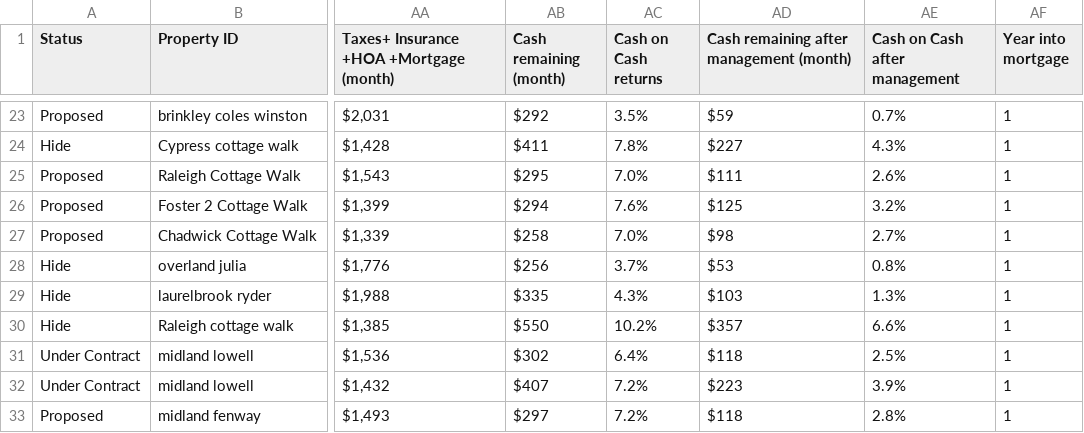
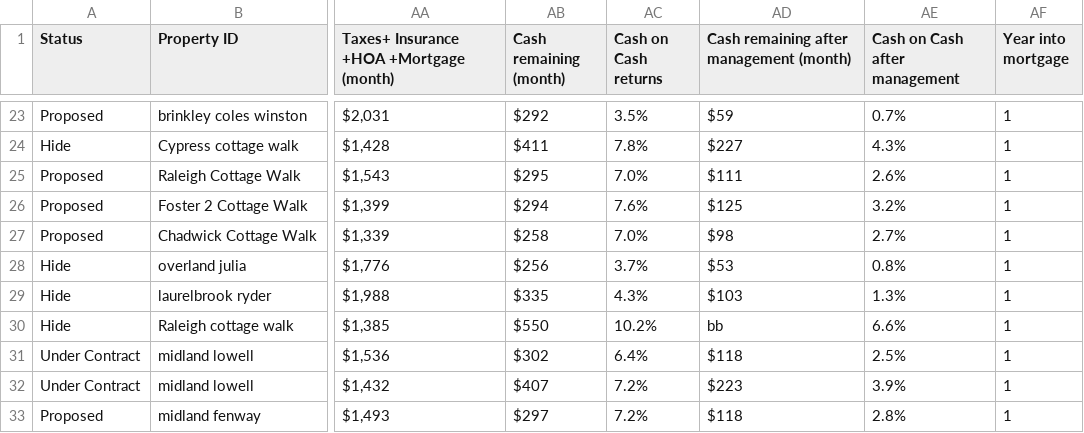
Before and after one commit to Shlomgo/portfolio-web-page, a CSV file: property-data.csv, drawn as a sheet; only a part is shown, gaps mark what is left out; the diff names each change by its address in the sheet, - before the commit and + after, or states it on an @@ line.

```diff
--- a/property-data.csv
+++ b/property-data.csv
-AD30: $357
+AD30: bb
```
